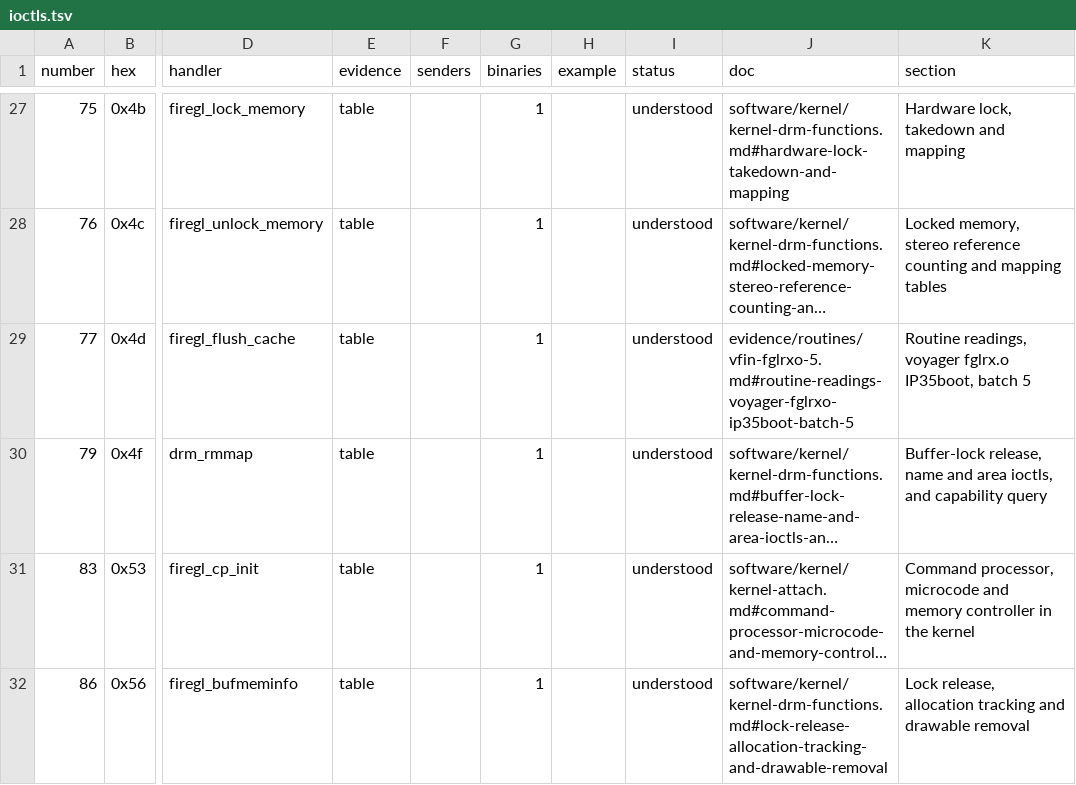
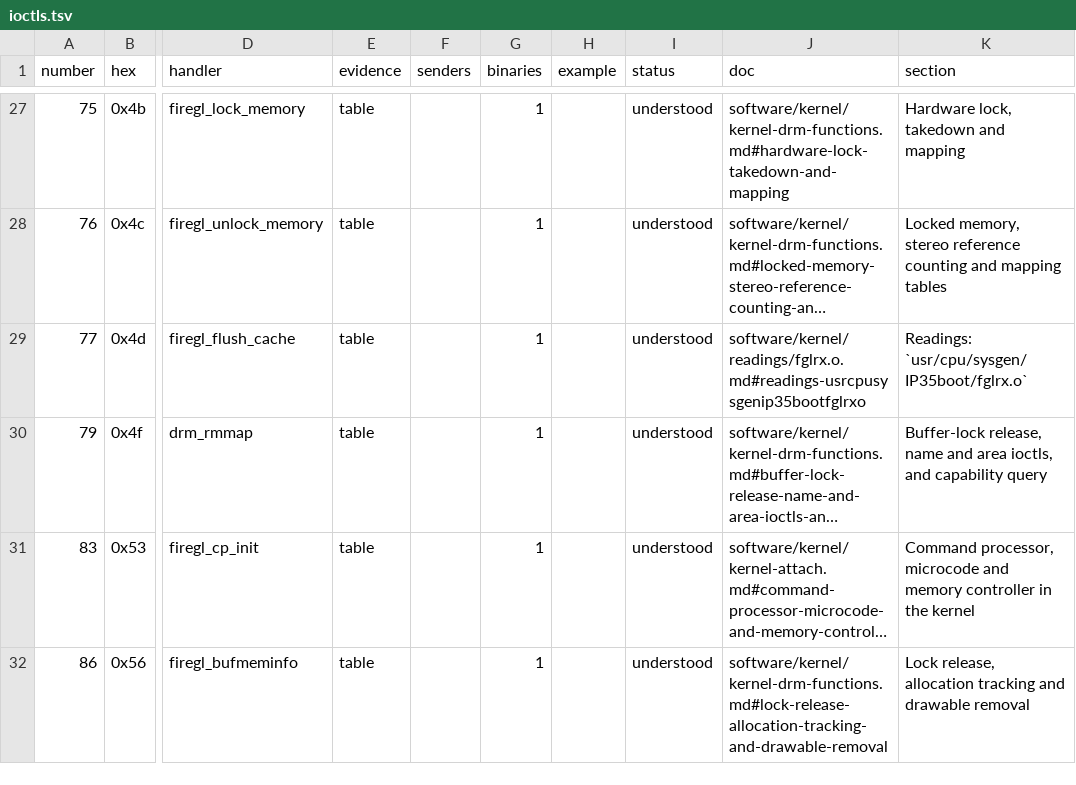
Before and after one commit to jamesbraid/voyager, a TSV file: generated/inventory/ioctls.tsv, drawn as a sheet; only a part is shown, gaps mark what is left out; long unchanged cells end in …; the diff covers the shown part only; the diff names each change by its address in the sheet, - before the commit and + after, or states it on an @@ line.

```diff
--- a/generated/inventory/ioctls.tsv
+++ b/generated/inventory/ioctls.tsv
-J29 (doc): evidence/routines/vfin-fglrxo-5.md#routine-readings-voyager-fglrxo-ip35boot-batch-5
+J29 (doc): software/kernel/readings/fglrx.o.md#readings-usrcpusysgenip35bootfglrxo
-K29 (section): Routine readings, voyager fglrx.o IP35boot, batch 5
+K29 (section): Readings: `usr/cpu/sysgen/IP35boot/fglrx.o`
```
Also changed, not shown: 10 edited cells elsewhere in this file, generated/inventory/binaries.tsv, generated/inventory/mmio.tsv, 3 other files.
